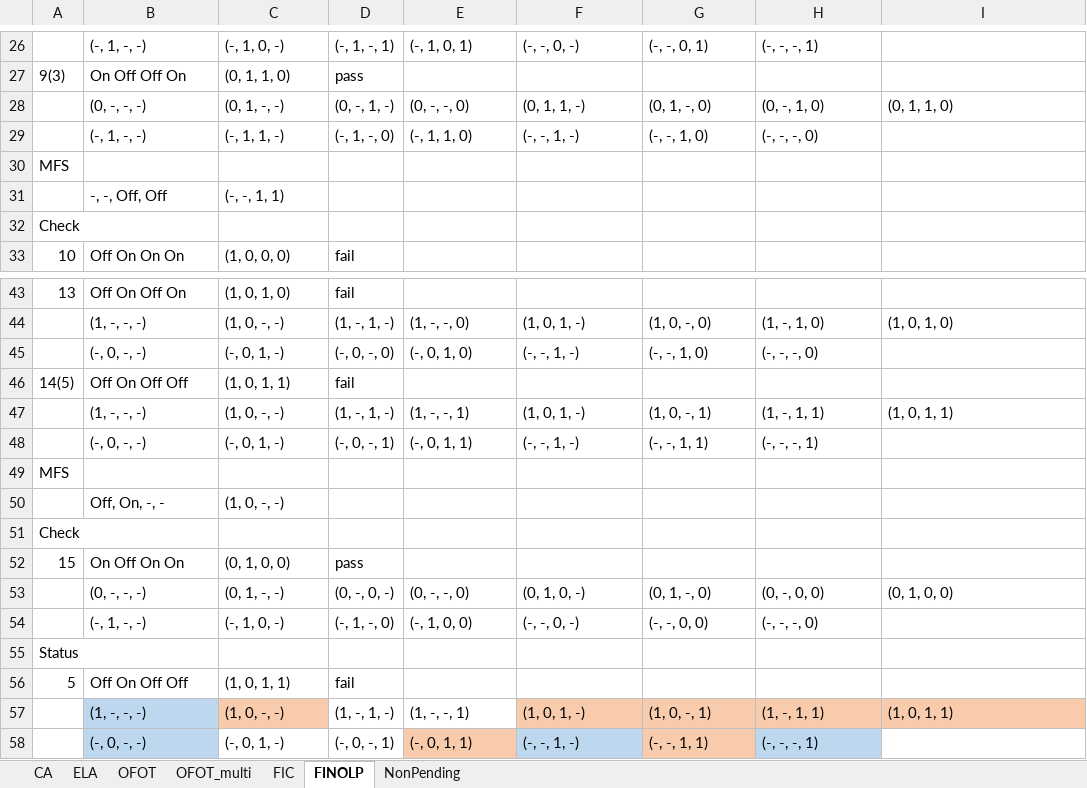
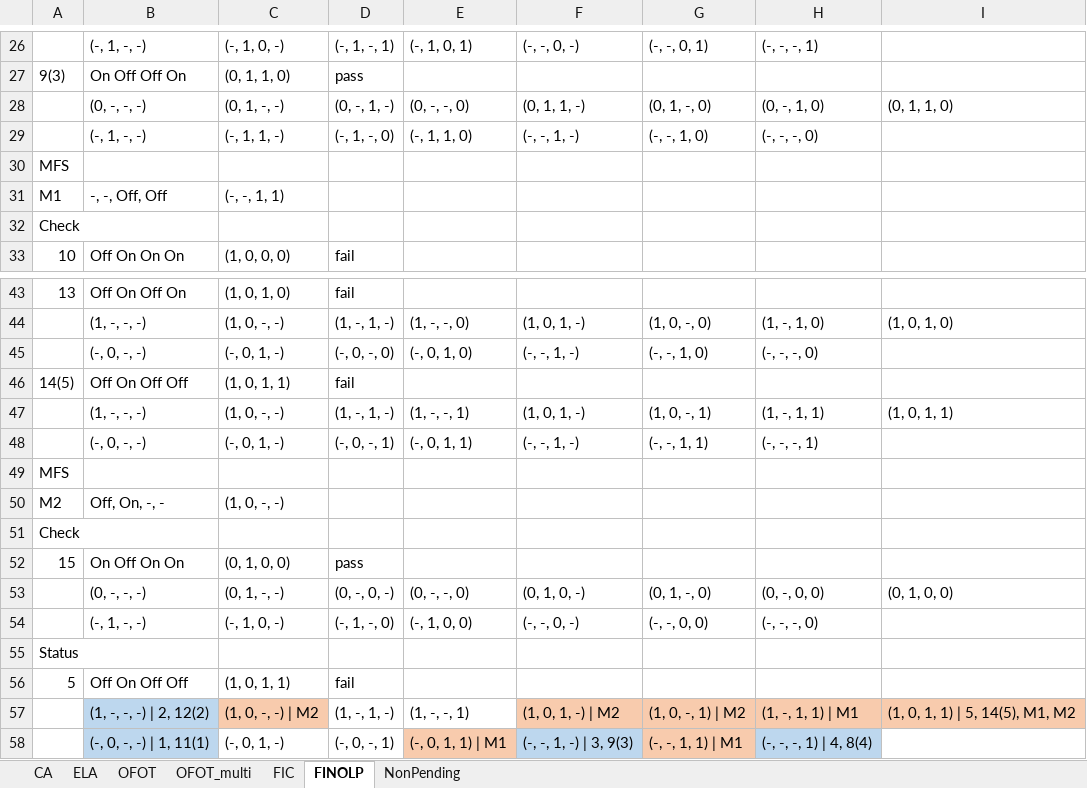
Before and after one commit to niuxintao/pending, an Excel workbook: examples.xlsx, sheet FINOLP, drawn as a sheet; only a part is shown, gaps mark what is left out; values as stored, in another font and other column widths than the file's, no borders; the diff names each change by its address in the sheet, - before the commit and + after, or states it on an @@ line.

```diff
--- a/examples.xlsx (sheet FINOLP)
+++ b/examples.xlsx (sheet FINOLP)
-A31: (empty)
+A31: M1
-A50: (empty)
+A50: M2
-B57: (1, -, -, -)
+B57: (1, -, -, -) | 2, 12(2)
-C57: (1, 0, -, -)
+C57: (1, 0, -, -) | M2
-F57: (1, 0, 1, -)
+F57: (1, 0, 1, -) | M2
-G57: (1, 0, -, 1)
+G57: (1, 0, -, 1) | M2
-H57: (1, -, 1, 1)
+H57: (1, -, 1, 1) | M1
-I57: (1, 0, 1, 1)
+I57: (1, 0, 1, 1) | 5, 14(5), M1, M2
-B58: (-, 0, -, -)
+B58: (-, 0, -, -) | 1, 11(1)
-E58: (-, 0, 1, 1)
+E58: (-, 0, 1, 1) | M1
-F58: (-, -, 1, -)
+F58: (-, -, 1, -) | 3, 9(3)
-G58: (-, -, 1, 1)
+G58: (-, -, 1, 1) | M1
-H58: (-, -, -, 1)
+H58: (-, -, -, 1) | 4, 8(4)
```
Also changed, not shown: sheet NonPending, sheet OFOT, sheet CA, sheet FIC, sheet OFOT_multi.
